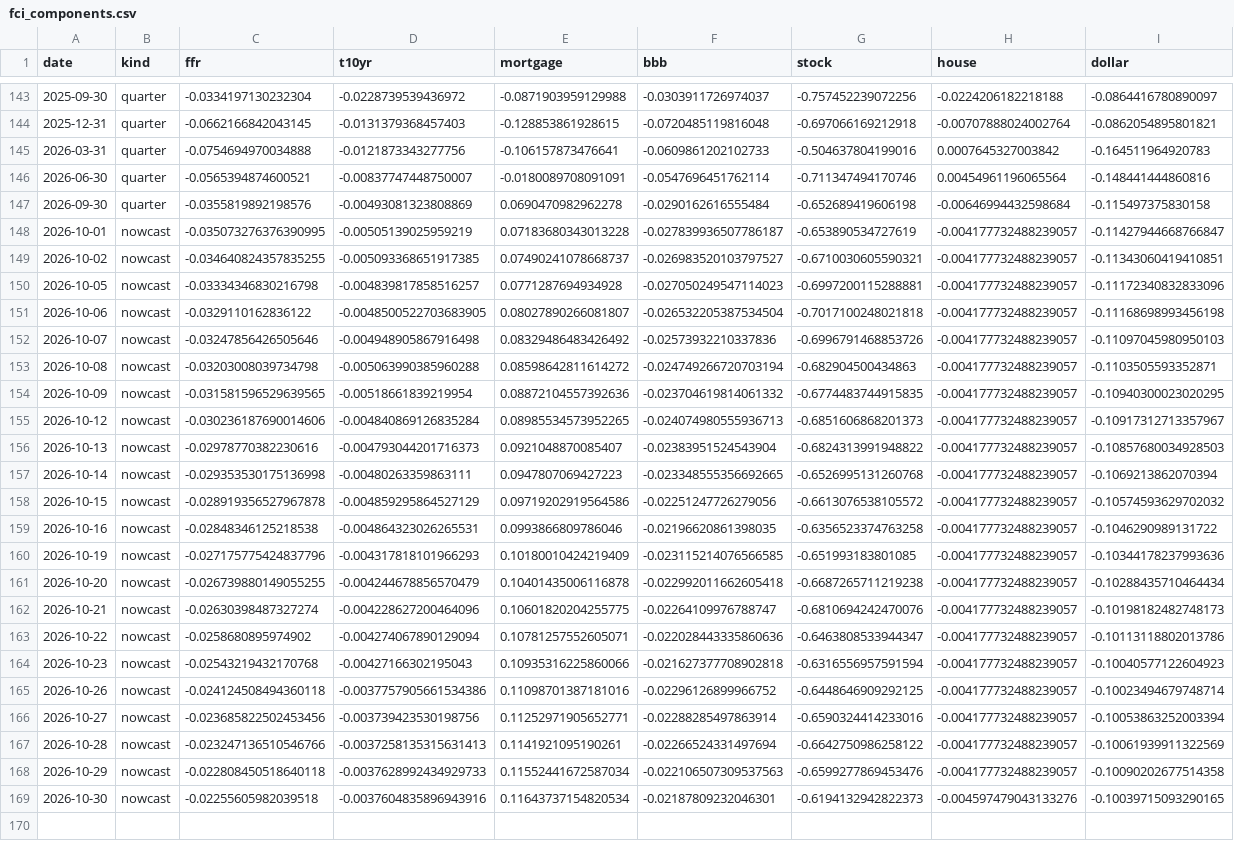
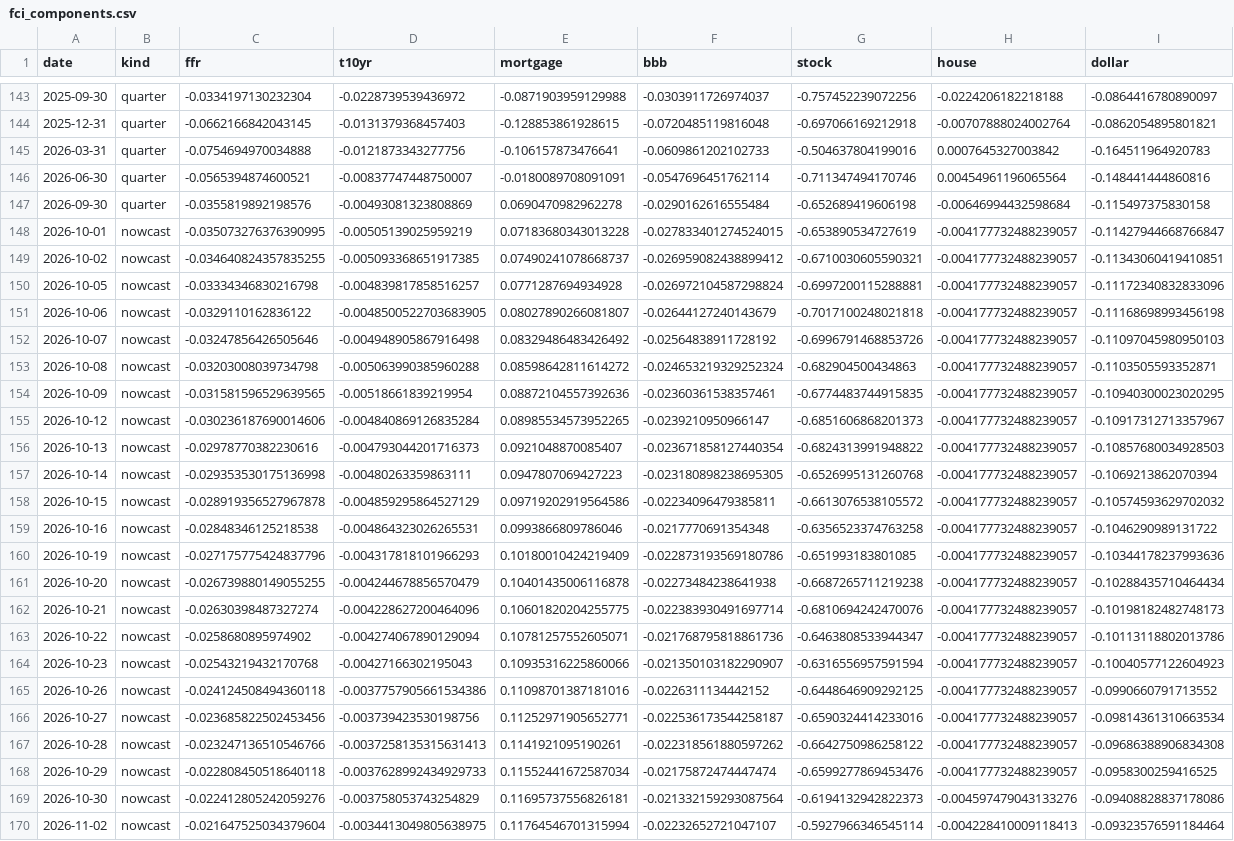
Before and after one commit to alp-simsek/fcistar, a CSV file: backend/data/output/fci_components.csv, drawn as a sheet; only a part is shown, gaps mark what is left out; the diff names each change by its address in the sheet, - before the commit and + after, or states it on an @@ line.

```diff
--- a/backend/data/output/fci_components.csv
+++ b/backend/data/output/fci_components.csv
-F148 (bbb): -0.027839936507786187
+F148 (bbb): -0.027833401274524015
-F149 (bbb): -0.026983520103797527
+F149 (bbb): -0.026959082438899412
-F150 (bbb): -0.027050249547114023
+F150 (bbb): -0.026972104587298824
-F151 (bbb): -0.026532205387534504
+F151 (bbb): -0.02644127240143679
-F152 (bbb): -0.02573932210337836
+F152 (bbb): -0.02564838911728192
-F153 (bbb): -0.024749266720703194
+F153 (bbb): -0.024653219329252324
-F154 (bbb): -0.023704619814061332
+F154 (bbb): -0.02360361538357461
-F155 (bbb): -0.024074980555936713
+F155 (bbb): -0.0239210950966147
-F156 (bbb): -0.02383951524543904
+F156 (bbb): -0.023671858127440354
-F157 (bbb): -0.023348555356692665
+F157 (bbb): -0.023180898238695305
-F158 (bbb): -0.02251247726279056
+F158 (bbb): -0.02234096479385811
-F159 (bbb): -0.02196620861398035
+F159 (bbb): -0.0217770691354348
-F160 (bbb): -0.023115214076566585
+F160 (bbb): -0.022873193569180786
-F161 (bbb): -0.022992011662605418
+F161 (bbb): -0.02273484238641938
-F162 (bbb): -0.02264109976788747
+F162 (bbb): -0.022383930491697714
-F163 (bbb): -0.022028443335860636
+F163 (bbb): -0.021768795818861736
-F164 (bbb): -0.021627377708902818
+F164 (bbb): -0.021350103182290907
-F165 (bbb): -0.02296126899966752
+F165 (bbb): -0.0226311134442152
-I165 (dollar): -0.10023494679748714
+I165 (dollar): -0.0990660791713552
-F166 (bbb): -0.02288285497863914
+F166 (bbb): -0.022536173544258187
-I166 (dollar): -0.10053863252003394
+I166 (dollar): -0.09814361310663534
-F167 (bbb): -0.02266524331497694
+F167 (bbb): -0.022318561880597262
-I167 (dollar): -0.10061939911322569
+I167 (dollar): -0.09686388906834308
-F168 (bbb): -0.022106507309537563
+F168 (bbb): -0.02175872474447474
-I168 (dollar): -0.10090202677514358
+I168 (dollar): -0.0958300259416525
-C169 (ffr): -0.02255605982039518
+C169 (ffr): -0.022412805242059276
-D169 (t10yr): -0.0037604835896943916
+D169 (t10yr): -0.003758053743254829
-E169 (mortgage): 0.11643737154820534
+E169 (mortgage): 0.11695737556826181
-F169 (bbb): -0.02187809232046301
+F169 (bbb): -0.021332159293087564
-I169 (dollar): -0.10039715093290165
+I169 (dollar): -0.09408828837178086
+row 170: 2026-11-02 | nowcast | -0.021647525034379604 | -0.0034413049805638975 | 0.11764546701315994 | -0.02232652721047107 | -0.5927966346545114 | -0.004228410009118413 | -0.09323576591184464
```
Also changed, not shown: backend/data/output/fci_nowcast.csv, 1 other file.
